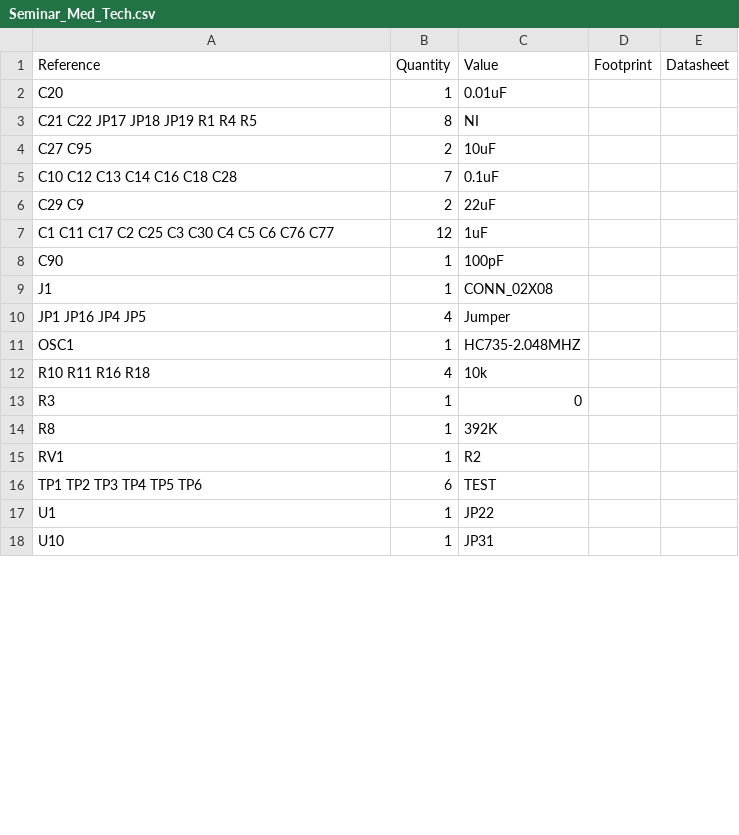
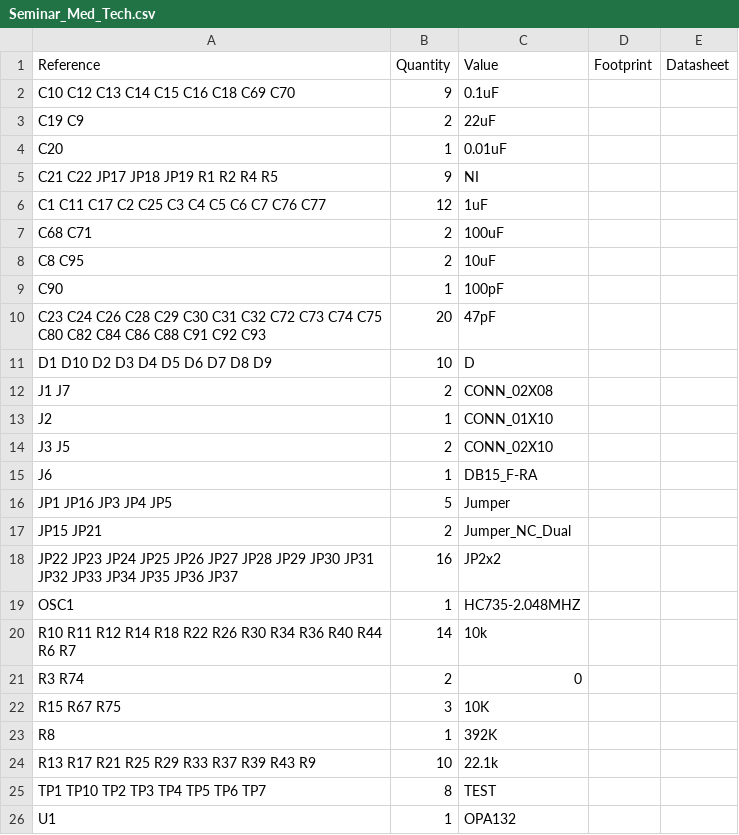
Before and after one commit to Shoo3/Seminar_Medizintechnik, a CSV file: Seminar_Med_Tech/Seminar_Med_Tech.csv, drawn as a sheet; only a part is shown; the diff covers the shown part only.

```diff
--- a/Seminar_Med_Tech/Seminar_Med_Tech.csv
+++ b/Seminar_Med_Tech/Seminar_Med_Tech.csv
@@ -1,18 +1,26 @@
 Reference, Quantity, Value, Footprint, Datasheet
+C10 C12 C13 C14 C15 C16 C18 C69 C70 ,9,0.1uF,,
+C19 C9 ,2,22uF,,
 C20 ,1,0.01uF,,
-C21 C22 JP17 JP18 JP19 R1 R4 R5 ,8,NI,,
-C27 C95 ,2,10uF,,
-C10 C12 C13 C14 C16 C18 C28 ,7,0.1uF,,
-C29 C9 ,2,22uF,,
-C1 C11 C17 C2 C25 C3 C30 C4 C5 C6 C76 C77 ,12,1uF,,
+C21 C22 JP17 JP18 JP19 R1 R2 R4 R5 ,9,NI,,
+C1 C11 C17 C2 C25 C3 C4 C5 C6 C7 C76 C77 ,12,1uF,,
+C68 C71 ,2,100uF,,
+C8 C95 ,2,10uF,,
 C90 ,1,100pF,,
-J1 ,1,CONN_02X08,,
-JP1 JP16 JP4 JP5 ,4,Jumper,,
+C23 C24 C26 C28 C29 C30 C31 C32 C72 C73 C74 C75 C80 C82 C84 C86 C88 C91 C92 C93 ,20,47pF,,
+D1 D10 D2 D3 D4 D5 D6 D7 D8 D9 ,10,D,,
+J1 J7 ,2,CONN_02X08,,
+J2 ,1,CONN_01X10,,
+J3 J5 ,2,CONN_02X10,,
+J6 ,1,DB15_F-RA,,
+JP1 JP16 JP3 JP4 JP5 ,5,Jumper,,
+JP15 JP21 ,2,Jumper_NC_Dual,,
+JP22 JP23 JP24 JP25 JP26 JP27 JP28 JP29 JP30 JP31 JP32 JP33 JP34 JP35 JP36 JP37 ,16,JP2x2,,
 OSC1 ,1,HC735-2.048MHZ,,
-R10 R11 R16 R18 ,4,10k,,
-R3 ,1,0,,
+R10 R11 R12 R14 R18 R22 R26 R30 R34 R36 R40 R44 R6 R7 ,14,10k,,
+R3 R74 ,2,0,,
+R15 R67 R75 ,3,10K,,
 R8 ,1,392K,,
-RV1 ,1,R2,,
-TP1 TP2 TP3 TP4 TP5 TP6 ,6,TEST,,
-U1 ,1,JP22,,
-U10 ,1,JP31,,
+R13 R17 R21 R25 R29 R33 R37 R39 R43 R9 ,10,22.1k,,
+TP1 TP10 TP2 TP3 TP4 TP5 TP6 TP7 ,8,TEST,,
+U1 ,1,OPA132,,
```
Also changed, not shown: 16 removed rows elsewhere in this file, 15 other files.
